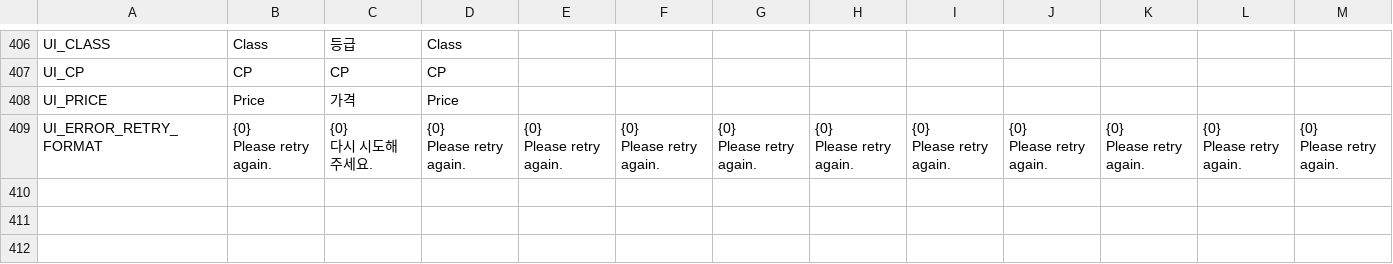
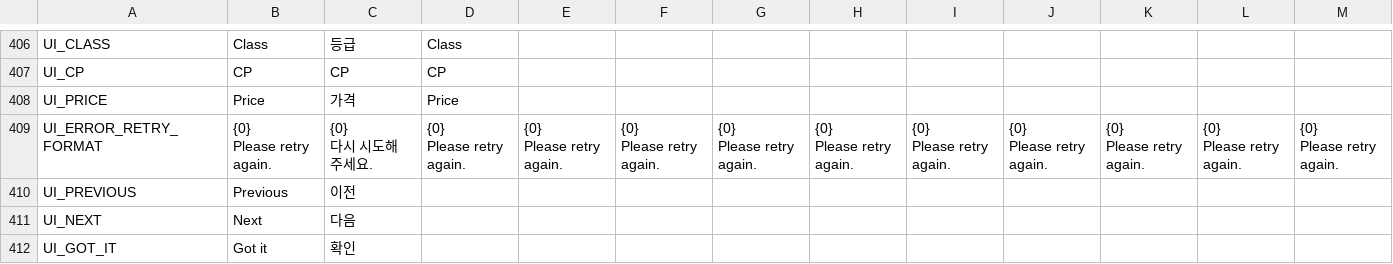
Before and after one commit to planetarium/NineChronicles, a CSV file: nekoyume/Assets/StreamingAssets/Localization/common.csv, drawn as a sheet; only a part is shown, gaps mark what is left out; rows hold the shown columns only; the diff names each change by its address in the sheet, - before the commit and + after, or states it on an @@ line.

Commit message:
Fix localizations of UI_HelpPopup buttons

```diff
--- a/nekoyume/Assets/StreamingAssets/Localization/common.csv
+++ b/nekoyume/Assets/StreamingAssets/Localization/common.csv
+row 410: UI_PREVIOUS | Previous | 이전
+row 411: UI_NEXT | Next | 다음
+row 412: UI_GOT_IT | Got it | 확인
```
Also changed, not shown: 1 other file.
